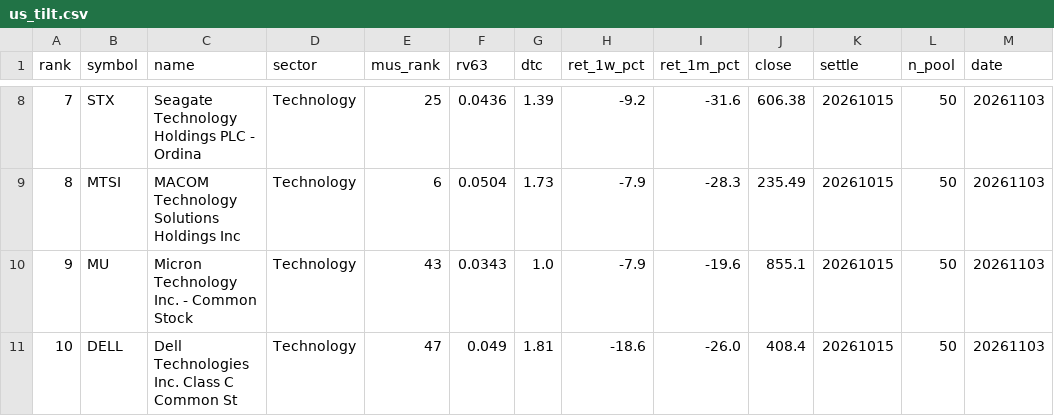
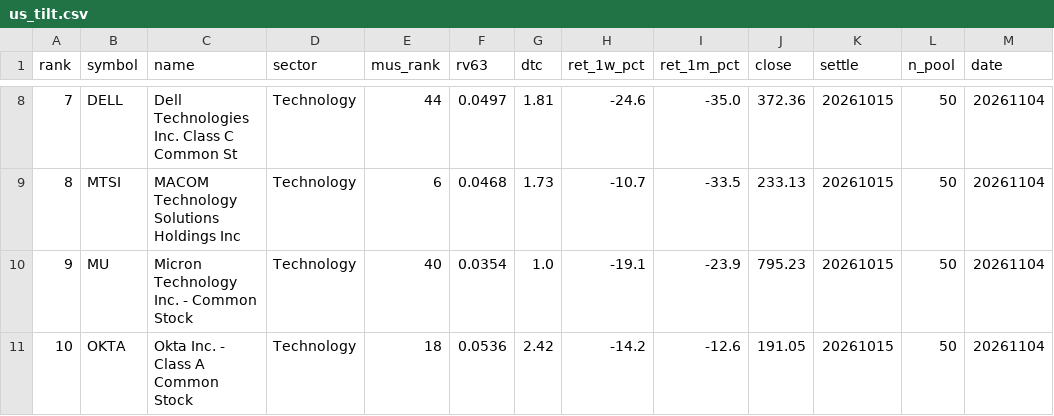
Before and after one commit to sj951027/us-screener, a CSV file: docs/data/us_tilt.csv, drawn as a sheet; only a part is shown, gaps mark what is left out; the diff covers the shown part only.

```diff
--- a/docs/data/us_tilt.csv
+++ b/docs/data/us_tilt.csv
@@ -8,4 +8,4 @@
-7,STX,Seagate Technology Holdings PLC - Ordina,Technology,25,0.0436,1.39,-9.2,-31.6,606.38,20261015,50,20261103
-8,MTSI,MACOM Technology Solutions Holdings  Inc,Technology,6,0.0504,1.73,-7.9,-28.3,235.49,20261015,50,20261103
-9,MU,Micron Technology  Inc. - Common Stock,Technology,43,0.0343,1.0,-7.9,-19.6,855.1,20261015,50,20261103
-10,DELL,Dell Technologies Inc. Class C Common St,Technology,47,0.049,1.81,-18.6,-26.0,408.4,20261015,50,20261103
+7,DELL,Dell Technologies Inc. Class C Common St,Technology,44,0.0497,1.81,-24.6,-35.0,372.36,20261015,50,20261104
+8,MTSI,MACOM Technology Solutions Holdings  Inc,Technology,6,0.0468,1.73,-10.7,-33.5,233.13,20261015,50,20261104
+9,MU,Micron Technology  Inc. - Common Stock,Technology,40,0.0354,1.0,-19.1,-23.9,795.23,20261015,50,20261104
+10,OKTA,Okta  Inc. - Class A Common Stock,Technology,18,0.0536,2.42,-14.2,-12.6,191.05,20261015,50,20261104
```
Also changed, not shown: 56 edited cells elsewhere in this file, docs/data/us_latest.csv, 1 other file.
